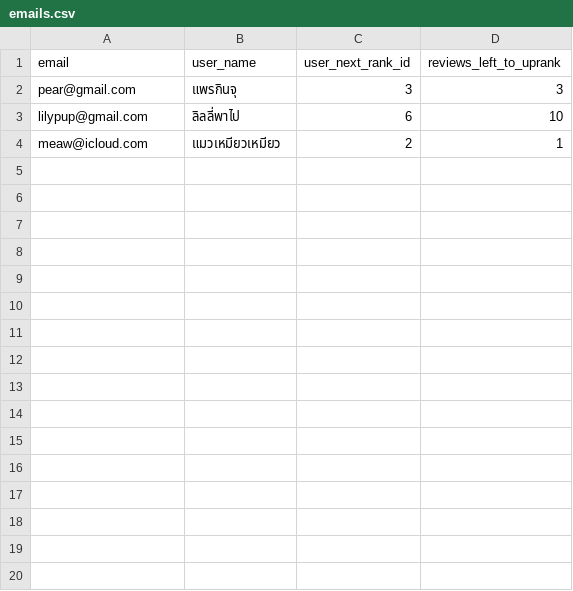
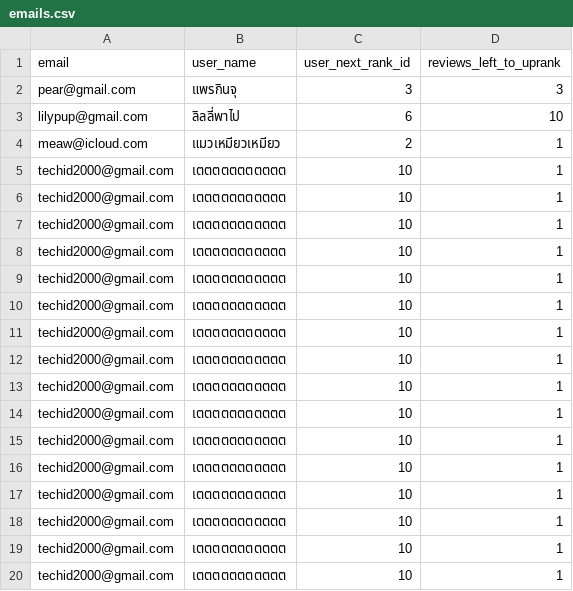
Before and after one commit to techid2000/wongnai-frontend-assignment, a CSV file: data/emails.csv, drawn as a sheet.

```diff
--- a/data/emails.csv
+++ b/data/emails.csv
@@ -4 +4,17 @@ lilypup@gmail.com,ลิลลี่พาไป,6,10
 meaw@icloud.com,แมวเหมียวเหมียว,2,1
+techid2000@gmail.com,เตตตตตตตตตตต,10,1
+techid2000@gmail.com,เตตตตตตตตตตต,10,1
+techid2000@gmail.com,เตตตตตตตตตตต,10,1
+techid2000@gmail.com,เตตตตตตตตตตต,10,1
+techid2000@gmail.com,เตตตตตตตตตตต,10,1
+techid2000@gmail.com,เตตตตตตตตตตต,10,1
+techid2000@gmail.com,เตตตตตตตตตตต,10,1
+techid2000@gmail.com,เตตตตตตตตตตต,10,1
+techid2000@gmail.com,เตตตตตตตตตตต,10,1
+techid2000@gmail.com,เตตตตตตตตตตต,10,1
+techid2000@gmail.com,เตตตตตตตตตตต,10,1
+techid2000@gmail.com,เตตตตตตตตตตต,10,1
+techid2000@gmail.com,เตตตตตตตตตตต,10,1
+techid2000@gmail.com,เตตตตตตตตตตต,10,1
+techid2000@gmail.com,เตตตตตตตตตตต,10,1
+techid2000@gmail.com,เตตตตตตตตตตต,10,1
```
Also changed, not shown: 2 other files.
